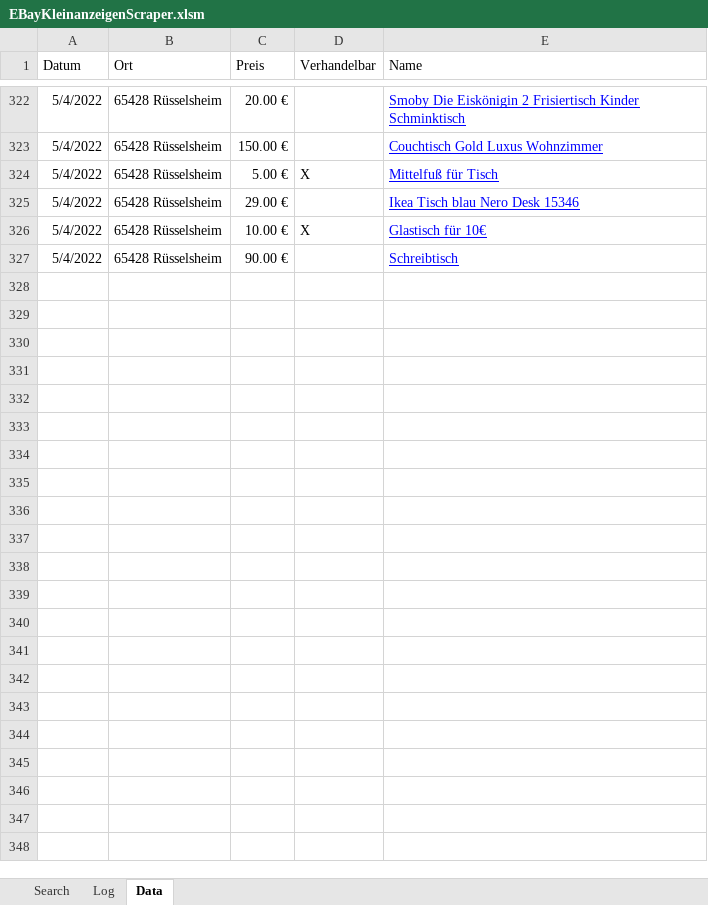
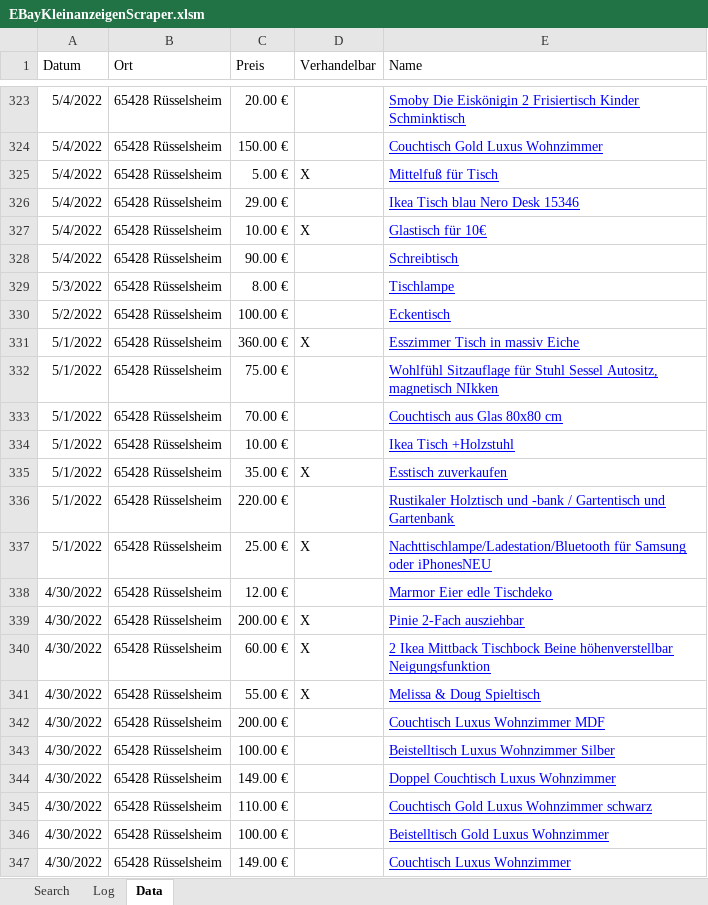
Before and after one commit to MrMame/WebScraper, an Excel workbook: src/EBayKleinanzeigenScraper.xlsm, sheet Data, drawn as a sheet; only a part is shown, gaps mark what is left out; values as stored, in another font and other column widths than the file's, no borders; table styles not drawn; the diff covers the shown part only; the diff names each change by its address in the sheet, - before the commit and + after, or states it on an @@ line.

```diff
--- a/src/EBayKleinanzeigenScraper.xlsm (sheet Data)
+++ b/src/EBayKleinanzeigenScraper.xlsm (sheet Data)
+row 329: 5/3/2022 | 65428 Rüsselsheim | 8.00 € |  | Tischlampe
+row 330: 5/2/2022 | 65428 Rüsselsheim | 100.00 € |  | Eckentisch
+row 331: 5/1/2022 | 65428 Rüsselsheim | 360.00 € | X | Esszimmer Tisch in massiv Eiche
+row 332: 5/1/2022 | 65428 Rüsselsheim | 75.00 € |  | Wohlfühl Sitzauflage für Stuhl Sessel Autositz, magnetisch NIkken
+row 333: 5/1/2022 | 65428 Rüsselsheim | 70.00 € |  | Couchtisch aus Glas 80x80 cm
+row 334: 5/1/2022 | 65428 Rüsselsheim | 10.00 € |  | Ikea Tisch +Holzstuhl
+row 335: 5/1/2022 | 65428 Rüsselsheim | 35.00 € | X | Esstisch zuverkaufen
+row 336: 5/1/2022 | 65428 Rüsselsheim | 220.00 € |  | Rustikaler Holztisch und -bank / Gartentisch und Gartenbank
+row 337: 5/1/2022 | 65428 Rüsselsheim | 25.00 € | X | Nachttischlampe/Ladestation/Bluetooth für Samsung oder iPhonesNEU
+row 338: 4/30/2022 | 65428 Rüsselsheim | 12.00 € |  | Marmor Eier edle Tischdeko
+row 339: 4/30/2022 | 65428 Rüsselsheim | 200.00 € | X | Pinie 2-Fach ausziehbar
+row 340: 4/30/2022 | 65428 Rüsselsheim | 60.00 € | X | 2 Ikea Mittback Tischbock Beine höhenverstellbar Neigungsfunktion
+row 341: 4/30/2022 | 65428 Rüsselsheim | 55.00 € | X | Melissa & Doug Spieltisch
+row 342: 4/30/2022 | 65428 Rüsselsheim | 200.00 € |  | Couchtisch Luxus Wohnzimmer MDF
+row 343: 4/30/2022 | 65428 Rüsselsheim | 100.00 € |  | Beistelltisch Luxus Wohnzimmer Silber
+row 344: 4/30/2022 | 65428 Rüsselsheim | 149.00 € |  | Doppel Couchtisch Luxus Wohnzimmer
+row 345: 4/30/2022 | 65428 Rüsselsheim | 110.00 € |  | Couchtisch Gold Luxus Wohnzimmer schwarz
+row 346: 4/30/2022 | 65428 Rüsselsheim | 100.00 € |  | Beistelltisch Gold Luxus Wohnzimmer
+row 347: 4/30/2022 | 65428 Rüsselsheim | 149.00 € |  | Couchtisch Luxus Wohnzimmer
```
Also changed, not shown: 319 added rows elsewhere in this sheet, sheet Log, charts or pictures, 6 other files.
